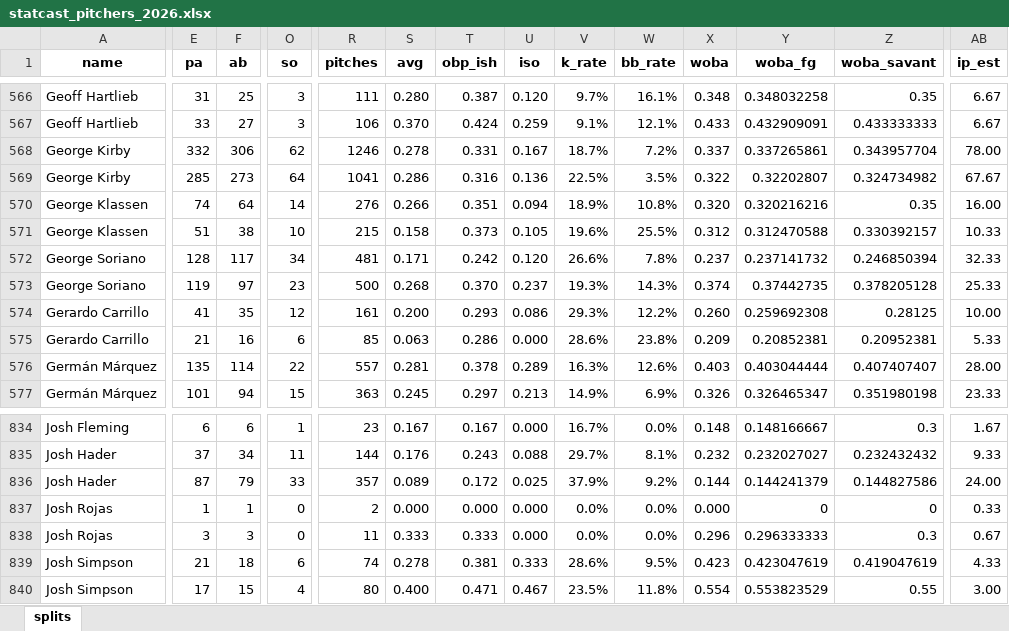
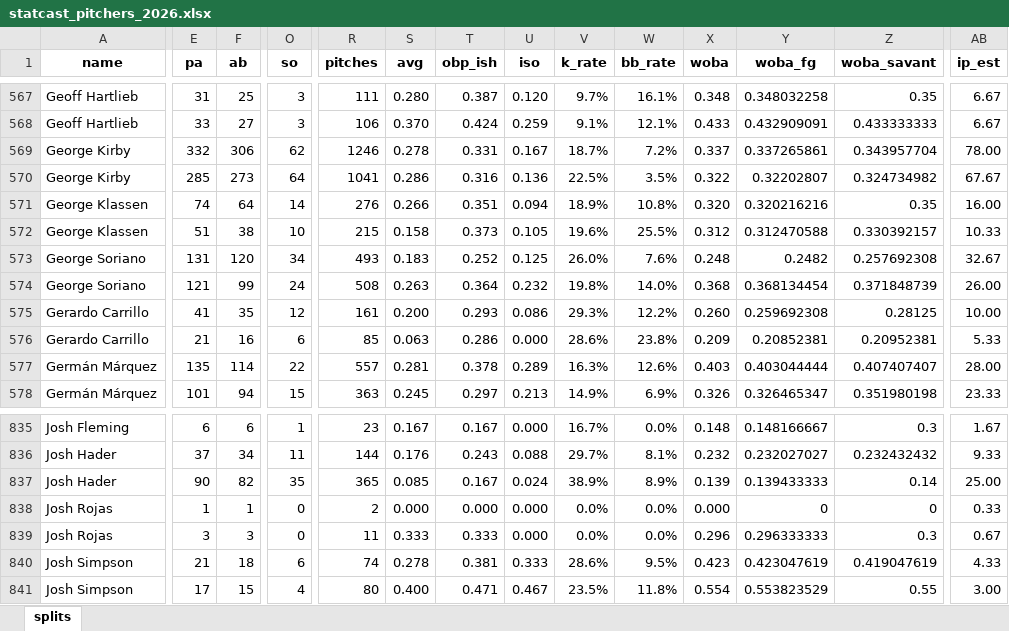
Before and after one commit to mtdewrocks/sports-analytics, an Excel workbook: backend/data/mlb/statcast_pitchers_2026.xlsx, sheet splits, drawn as a sheet; only a part is shown, gaps mark what is left out; values as stored, in another font and other column widths than the file's, no borders; addresses are those after the commit; the diff covers the shown part only; the diff names each change by its address in the sheet, - before the commit and + after, or states it on an @@ line.

```diff
--- a/backend/data/mlb/statcast_pitchers_2026.xlsx (sheet splits)
+++ b/backend/data/mlb/statcast_pitchers_2026.xlsx (sheet splits)
-E573 (pa): 128
+E573 (pa): 131
-F573 (ab): 117
+F573 (ab): 120
-R573 (pitches): 481
+R573 (pitches): 493
-S573 (avg): 0.171
+S573 (avg): 0.183
-T573 (obp_ish): 0.242
+T573 (obp_ish): 0.252
-U573 (iso): 0.120
+U573 (iso): 0.125
-V573 (k_rate): 26.6%
+V573 (k_rate): 26.0%
-W573 (bb_rate): 7.8%
+W573 (bb_rate): 7.6%
-X573 (woba): 0.237
+X573 (woba): 0.248
-Y573 (woba_fg): 0.237141732
+Y573 (woba_fg): 0.2482
-Z573 (woba_savant): 0.246850394
+Z573 (woba_savant): 0.257692308
-AB573 (ip_est): 32.33
+AB573 (ip_est): 32.67
-E574 (pa): 119
+E574 (pa): 121
-F574 (ab): 97
+F574 (ab): 99
-O574 (so): 23
+O574 (so): 24
-R574 (pitches): 500
+R574 (pitches): 508
-S574 (avg): 0.268
+S574 (avg): 0.263
-T574 (obp_ish): 0.370
+T574 (obp_ish): 0.364
-U574 (iso): 0.237
+U574 (iso): 0.232
-V574 (k_rate): 19.3%
+V574 (k_rate): 19.8%
-W574 (bb_rate): 14.3%
+W574 (bb_rate): 14.0%
-X574 (woba): 0.374
+X574 (woba): 0.368
-Y574 (woba_fg): 0.37442735
+Y574 (woba_fg): 0.368134454
-Z574 (woba_savant): 0.378205128
+Z574 (woba_savant): 0.371848739
-AB574 (ip_est): 25.33
+AB574 (ip_est): 26.00
-E837 (pa): 87
+E837 (pa): 90
-F837 (ab): 79
+F837 (ab): 82
-O837 (so): 33
+O837 (so): 35
-R837 (pitches): 357
+R837 (pitches): 365
-S837 (avg): 0.089
+S837 (avg): 0.085
-T837 (obp_ish): 0.172
+T837 (obp_ish): 0.167
-U837 (iso): 0.025
+U837 (iso): 0.024
-V837 (k_rate): 37.9%
+V837 (k_rate): 38.9%
-W837 (bb_rate): 9.2%
+W837 (bb_rate): 8.9%
-X837 (woba): 0.144
+X837 (woba): 0.139
-Y837 (woba_fg): 0.144241379
+Y837 (woba_fg): 0.139433333
-Z837 (woba_savant): 0.144827586
+Z837 (woba_savant): 0.14
-AB837 (ip_est): 24.00
+AB837 (ip_est): 25.00
```
Also changed, not shown: 7 added rows, 6 removed rows, 8 moved rows and 1400 edited cells elsewhere in this sheet, backend/data/mlb/statcast_hitters_2026.xlsx, 8 other files.
